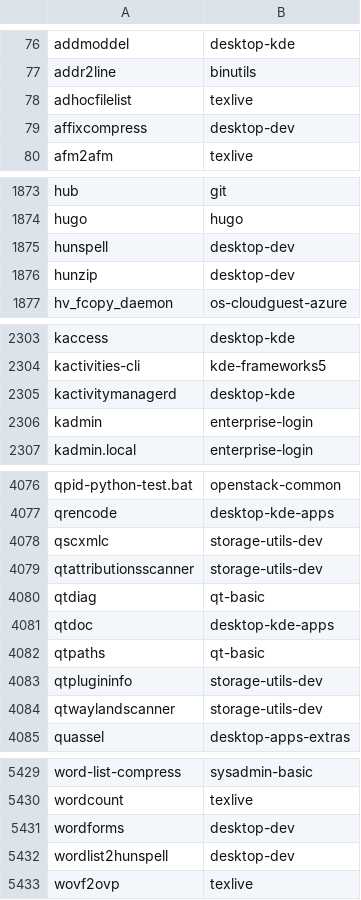
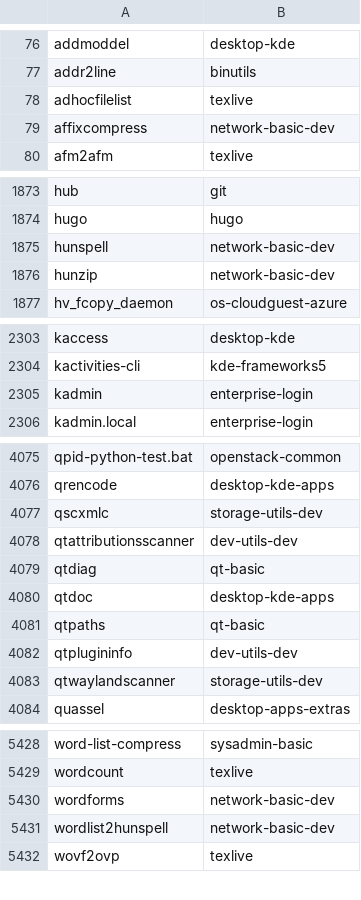
Before and after one commit to lebensterben/cnf, a CSV file: commandlist.csv, drawn as a sheet; only a part is shown, gaps mark what is left out; the diff covers the shown part only.

Commit message:
update command list for 27760

```diff
--- a/commandlist.csv
+++ b/commandlist.csv
@@ -78,3 +78,3 @@ addr2line	binutils
 adhocfilelist	texlive
-affixcompress	desktop-dev
+affixcompress	network-basic-dev
 afm2afm	texlive
@@ -1874,4 +1874,4 @@ hub	git
 hugo	hugo
-hunspell	desktop-dev
-hunzip	desktop-dev
+hunspell	network-basic-dev
+hunzip	network-basic-dev
 hv_fcopy_daemon	os-cloudguest-azure
@@ -2304,3 +2304,2 @@ kaccess	desktop-kde
 kactivities-cli	kde-frameworks5
-kactivitymanagerd	desktop-kde
 kadmin	enterprise-login
@@ -4078,3 +4077,3 @@ qrencode	desktop-kde-apps
 qscxmlc	storage-utils-dev
-qtattributionsscanner	storage-utils-dev
+qtattributionsscanner	dev-utils-dev
 qtdiag	qt-basic
@@ -4082,3 +4081,3 @@ qtdoc	desktop-kde-apps
 qtpaths	qt-basic
-qtplugininfo	storage-utils-dev
+qtplugininfo	dev-utils-dev
 qtwaylandscanner	storage-utils-dev
@@ -5430,4 +5429,4 @@ word-list-compress	sysadmin-basic
 wordcount	texlive
-wordforms	desktop-dev
-wordlist2hunspell	desktop-dev
+wordforms	network-basic-dev
+wordlist2hunspell	network-basic-dev
 wovf2ovp	texlive
```
Also changed, not shown: 17 edited cells elsewhere in this file, 2 other files.
